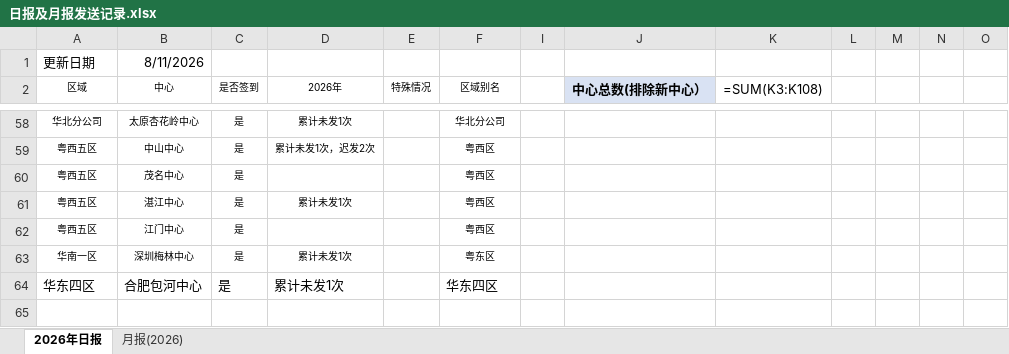
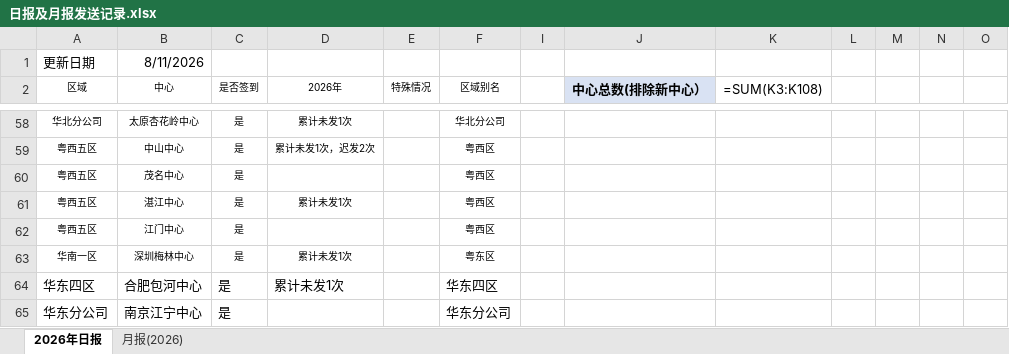
Before and after one commit to linxz-coder/excel-codex-auto, an Excel workbook: 日报及月报发送记录.xlsx, sheet 2026年日报, drawn as a sheet; only a part is shown, gaps mark what is left out; values as stored, in another font and other column widths than the file's, no borders; formulas without a stored value are shown as written; the diff names each change by its address in the sheet, - before the commit and + after, or states it on an @@ line.

Commit message:
update workbook

```diff
--- a/日报及月报发送记录.xlsx (sheet 2026年日报)
+++ b/日报及月报发送记录.xlsx (sheet 2026年日报)
+row 65: 华东分公司 | 南京江宁中心 | 是 |  |  | 华东分公司
```
